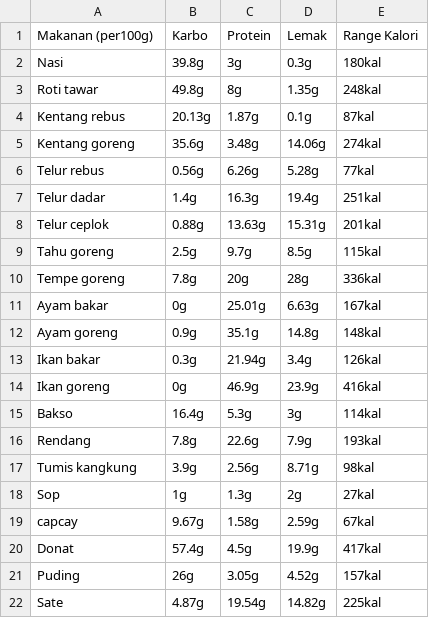
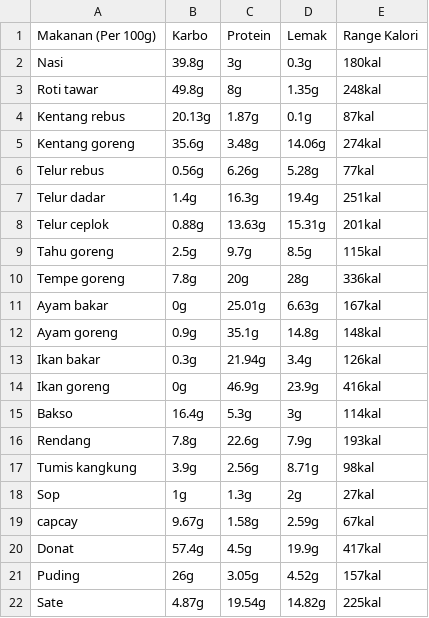
Before and after one commit to Sabilly05/APIYolo8, a CSV file: food.csv, drawn as a sheet.

Commit message:
message

```diff
--- a/food.csv
+++ b/food.csv
@@ -1,2 +1,2 @@
-Makanan (per100g),Karbo,Protein,Lemak,Range Kalori
+Makanan (Per 100g),Karbo,Protein,Lemak,Range Kalori
 Nasi,39.8g,3g,0.3g,180kal
```
